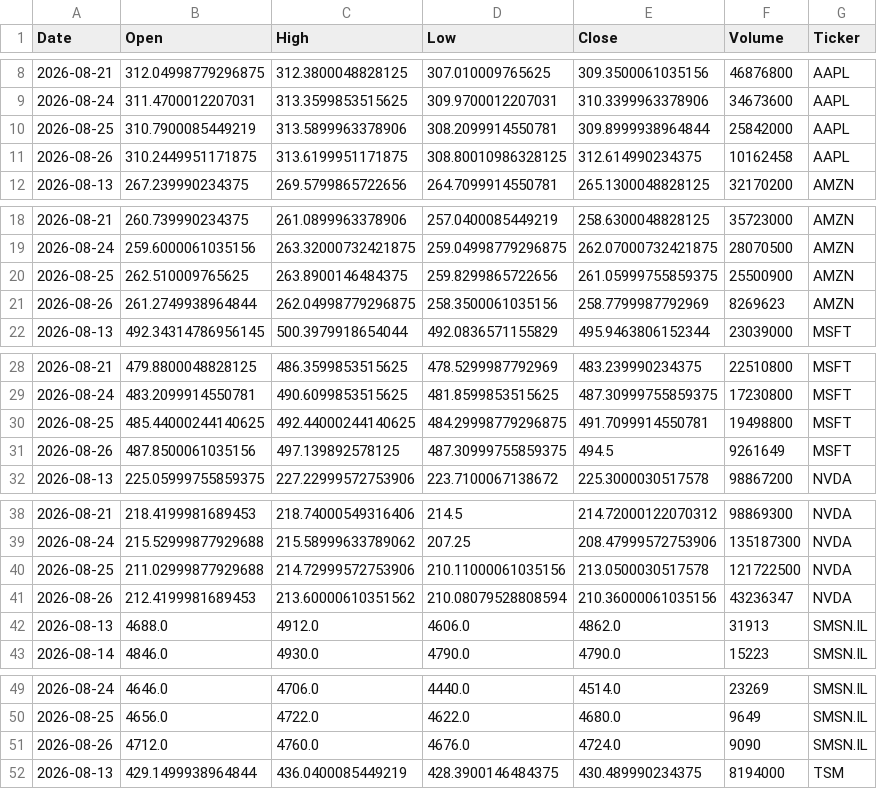
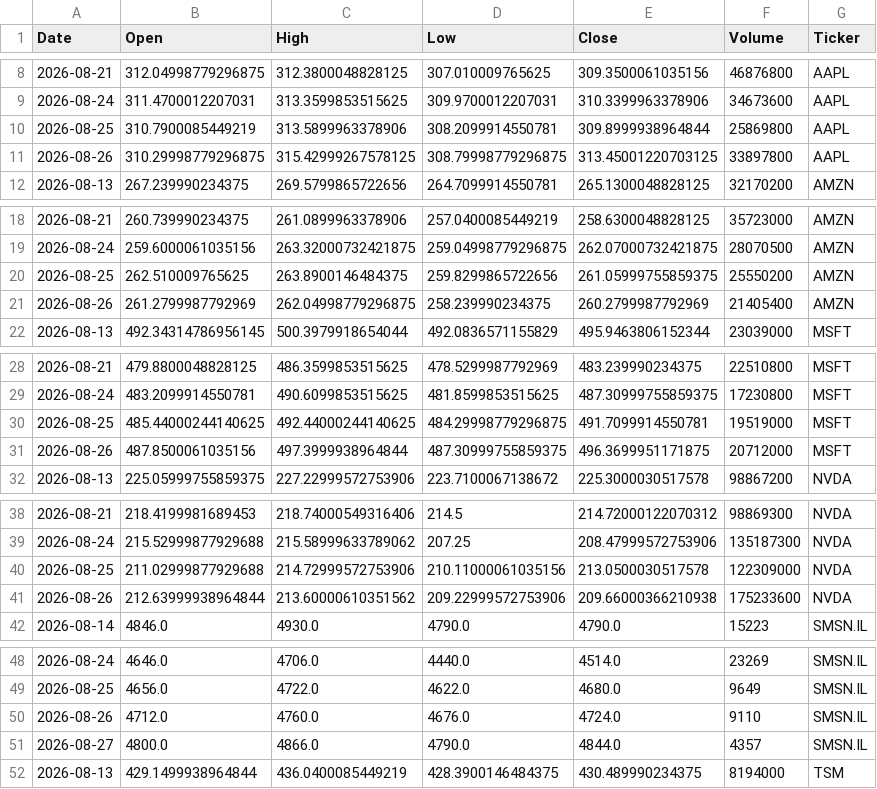
Before and after one commit to Jaedin-Rogers/Automated_Stock_Data_Pipeline, a CSV file: stock_data.csv, drawn as a sheet; only a part is shown, gaps mark what is left out; the diff covers the shown part only.

```diff
--- a/stock_data.csv
+++ b/stock_data.csv
@@ -9,4 +9,4 @@ Date,Open,High,Low,Close,Volume,Ticker
 2026-08-24,311.4700012207031,313.3599853515625,309.9700012207031,310.3399963378906,34673600,AAPL
-2026-08-25,310.7900085449219,313.5899963378906,308.2099914550781,309.8999938964844,25842000,AAPL
-2026-08-26,310.2449951171875,313.6199951171875,308.80010986328125,312.614990234375,10162458,AAPL
+2026-08-25,310.7900085449219,313.5899963378906,308.2099914550781,309.8999938964844,25869800,AAPL
+2026-08-26,310.29998779296875,315.42999267578125,308.79998779296875,313.45001220703125,33897800,AAPL
 2026-08-13,267.239990234375,269.5799865722656,264.7099914550781,265.1300048828125,32170200,AMZN
@@ -19,4 +19,4 @@ Date,Open,High,Low,Close,Volume,Ticker
 2026-08-24,259.6000061035156,263.32000732421875,259.04998779296875,262.07000732421875,28070500,AMZN
-2026-08-25,262.510009765625,263.8900146484375,259.8299865722656,261.05999755859375,25500900,AMZN
-2026-08-26,261.2749938964844,262.04998779296875,258.3500061035156,258.7799987792969,8269623,AMZN
+2026-08-25,262.510009765625,263.8900146484375,259.8299865722656,261.05999755859375,25550200,AMZN
+2026-08-26,261.2799987792969,262.04998779296875,258.239990234375,260.2799987792969,21405400,AMZN
 2026-08-13,492.34314786956145,500.3979918654044,492.0836571155829,495.9463806152344,23039000,MSFT
@@ -29,4 +29,4 @@ Date,Open,High,Low,Close,Volume,Ticker
 2026-08-24,483.2099914550781,490.6099853515625,481.8599853515625,487.30999755859375,17230800,MSFT
-2026-08-25,485.44000244140625,492.44000244140625,484.29998779296875,491.7099914550781,19498800,MSFT
-2026-08-26,487.8500061035156,497.139892578125,487.30999755859375,494.5,9261649,MSFT
+2026-08-25,485.44000244140625,492.44000244140625,484.29998779296875,491.7099914550781,19519000,MSFT
+2026-08-26,487.8500061035156,497.3999938964844,487.30999755859375,496.3699951171875,20712000,MSFT
 2026-08-13,225.05999755859375,227.22999572753906,223.7100067138672,225.3000030517578,98867200,NVDA
@@ -39,5 +39,4 @@ Date,Open,High,Low,Close,Volume,Ticker
 2026-08-24,215.52999877929688,215.58999633789062,207.25,208.47999572753906,135187300,NVDA
-2026-08-25,211.02999877929688,214.72999572753906,210.11000061035156,213.0500030517578,121722500,NVDA
-2026-08-26,212.4199981689453,213.60000610351562,210.08079528808594,210.36000061035156,43236347,NVDA
-2026-08-13,4688.0,4912.0,4606.0,4862.0,31913,SMSN.IL
+2026-08-25,211.02999877929688,214.72999572753906,210.11000061035156,213.0500030517578,122309000,NVDA
+2026-08-26,212.63999938964844,213.60000610351562,209.22999572753906,209.66000366210938,175233600,NVDA
 2026-08-14,4846.0,4930.0,4790.0,4790.0,15223,SMSN.IL
@@ -50,3 +49,4 @@ Date,Open,High,Low,Close,Volume,Ticker
 2026-08-25,4656.0,4722.0,4622.0,4680.0,9649,SMSN.IL
-2026-08-26,4712.0,4760.0,4676.0,4724.0,9090,SMSN.IL
+2026-08-26,4712.0,4760.0,4676.0,4724.0,9110,SMSN.IL
+2026-08-27,4800.0,4866.0,4790.0,4844.0,4357,SMSN.IL
 2026-08-13,429.1499938964844,436.0400085449219,428.3900146484375,430.489990234375,8194000,TSM
```
Also changed, not shown: 4 edited cells elsewhere in this file.
